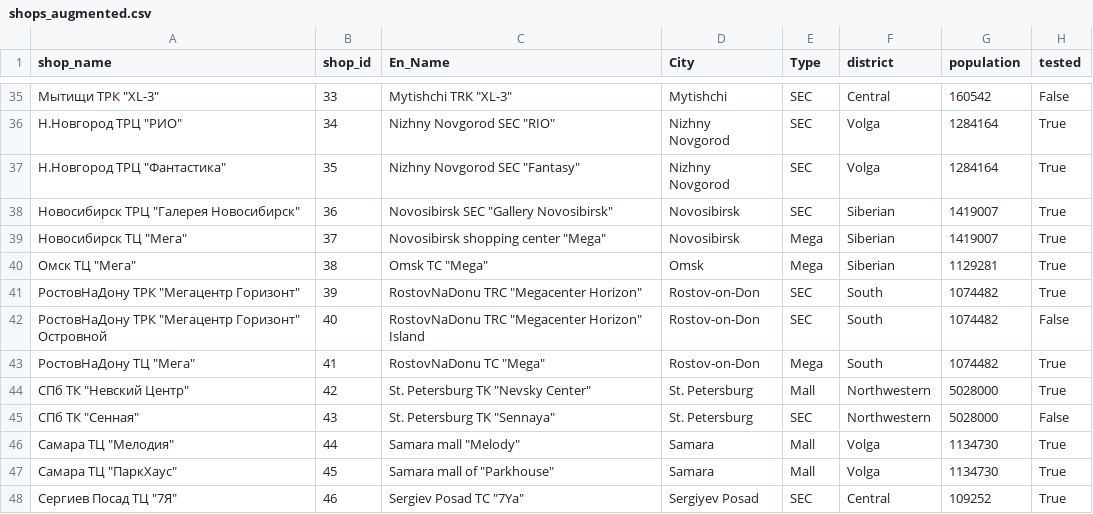
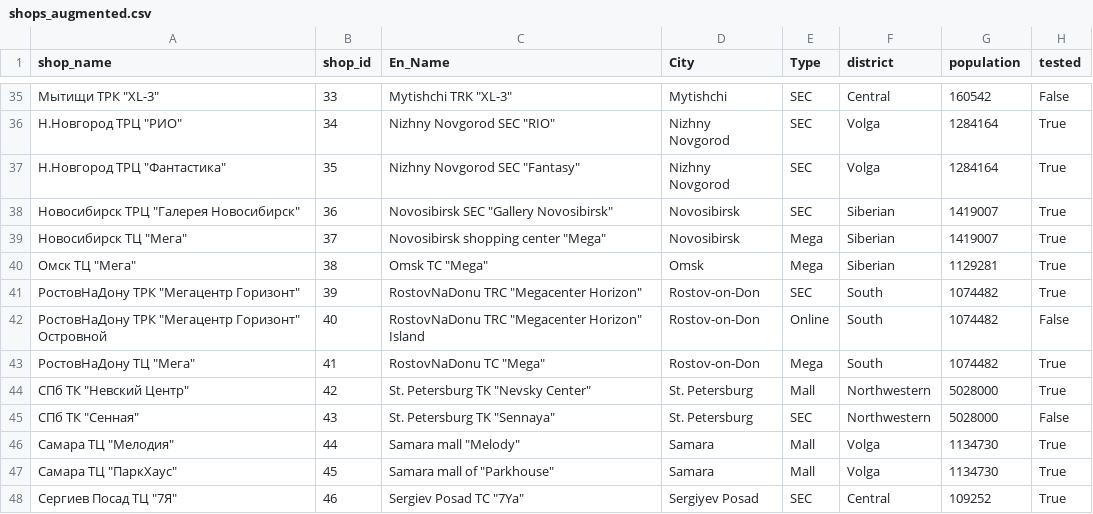
Before and after one commit to migai/Kag, a CSV file: data_output/shops_augmented.csv, drawn as a sheet; only a part is shown, gaps mark what is left out.

Commit message:
change shop 40 to "online" from SEC

```diff
--- a/data_output/shops_augmented.csv
+++ b/data_output/shops_augmented.csv
@@ -41,3 +41,3 @@ shop_name,shop_id,En_Name,City,Type,district,population,tested
 "РостовНаДону ТРК ""Мегацентр Горизонт""",39,"RostovNaDonu TRC ""Megacenter Horizon""",Rostov-on-Don,SEC,South,1074482,True
-"РостовНаДону ТРК ""Мегацентр Горизонт"" Островной",40,"RostovNaDonu TRC ""Megacenter Horizon"" Island",Rostov-on-Don,SEC,South,1074482,False
+"РостовНаДону ТРК ""Мегацентр Горизонт"" Островной",40,"RostovNaDonu TRC ""Megacenter Horizon"" Island",Rostov-on-Don,Online,South,1074482,False
 "РостовНаДону ТЦ ""Мега""",41,"RostovNaDonu TC ""Mega""",Rostov-on-Don,Mega,South,1074482,True
```
